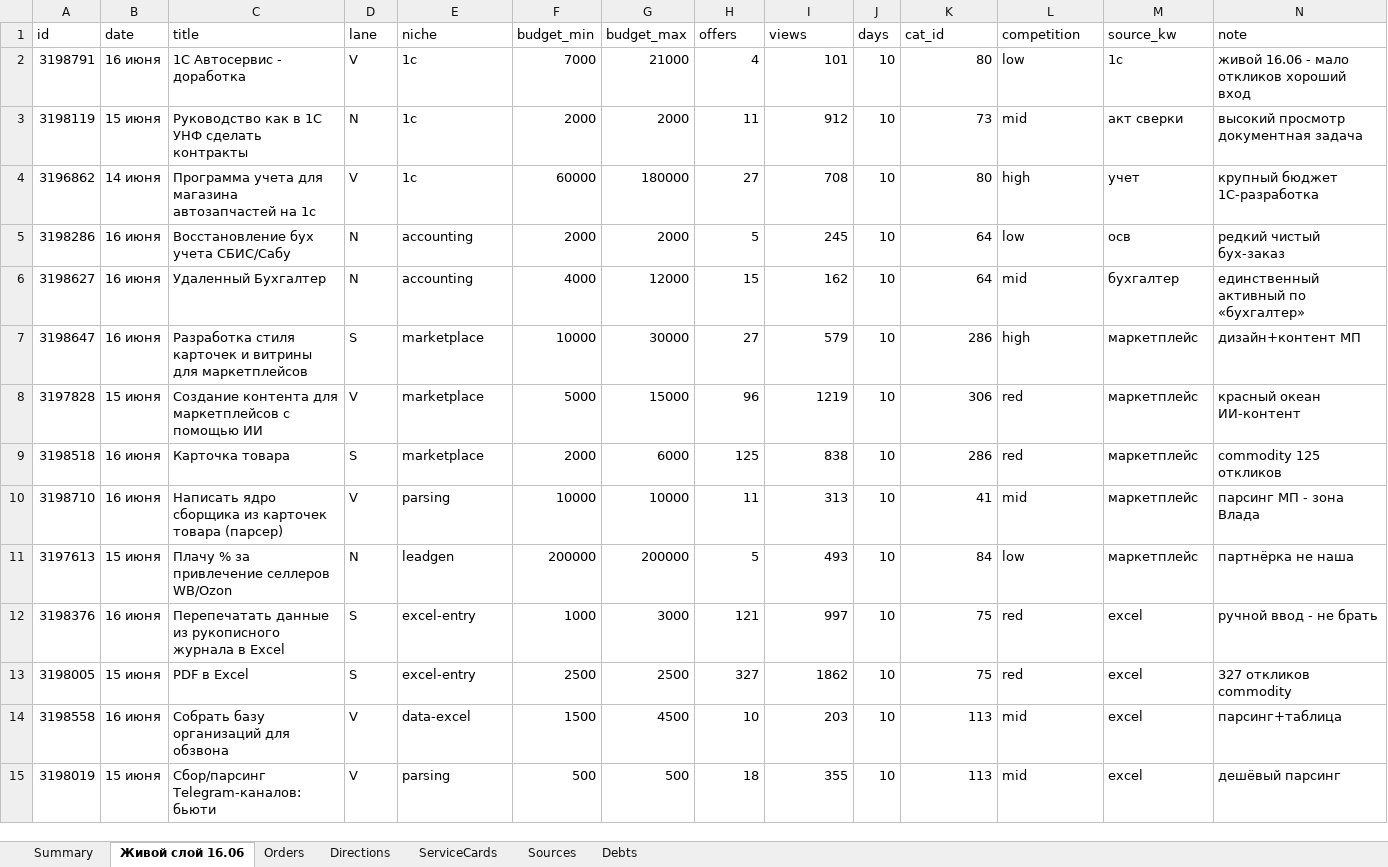
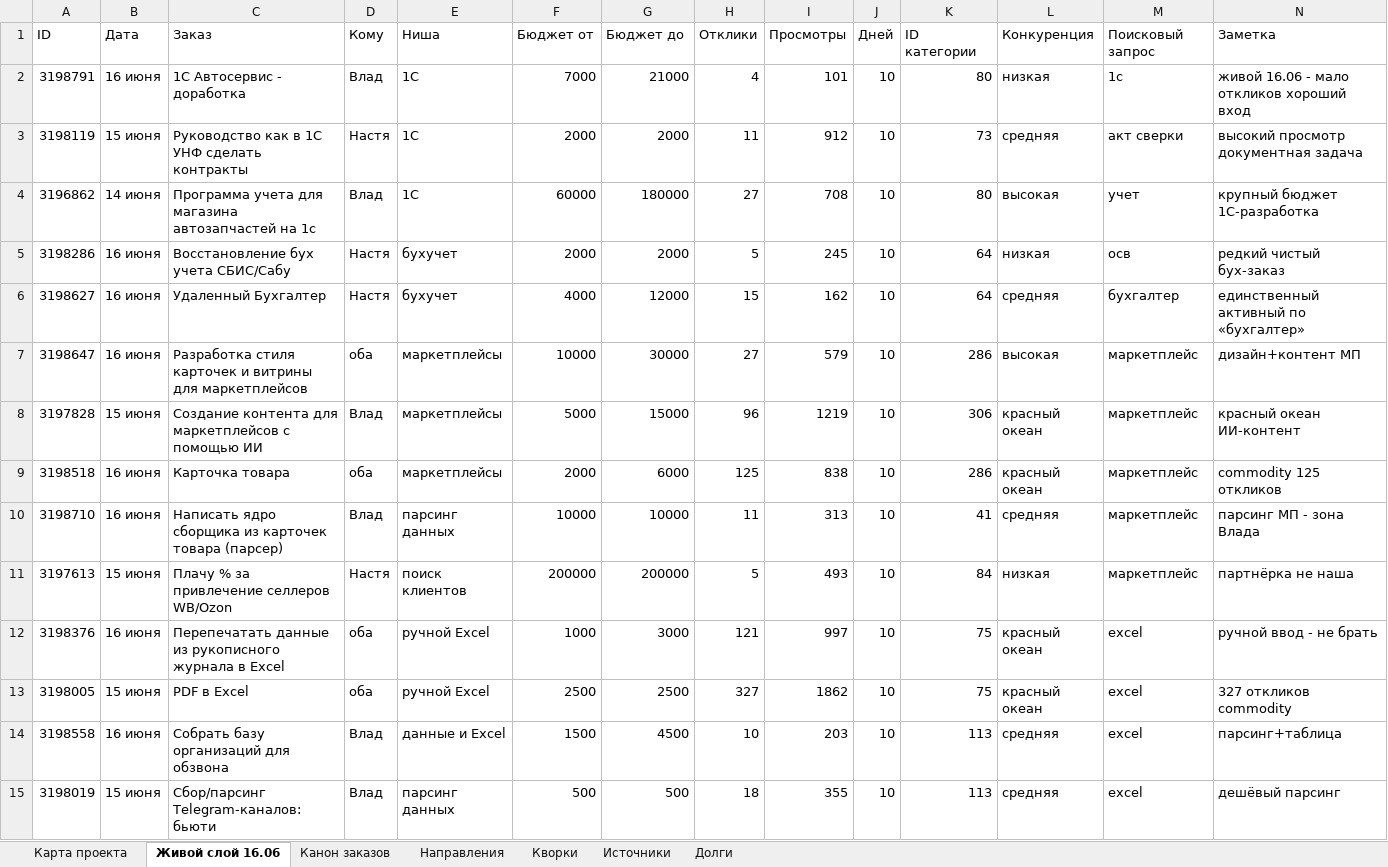
Before and after one commit to vsheimo/vsheimo, an Excel workbook: market/2026-06-kwork-market-fit-CANON.xlsx, sheet Живой слой 16.06, drawn as a sheet; only a part is shown; values as stored, in another font and other column widths than the file's, no cell formats; conditional formats not drawn; removed rows and columns are numbered as before the commit, all else as after; the diff covers the shown part only; the diff names each change by its address in the sheet, - before the commit and + after, or states it on an @@ line.

Commit message:
market-fit: simplify kwork workbook navigation

```diff
--- a/market/2026-06-kwork-market-fit-CANON.xlsx (sheet Живой слой 16.06)
+++ b/market/2026-06-kwork-market-fit-CANON.xlsx (sheet Живой слой 16.06)
-sheet tab: Summary
+sheet tab: Карта проекта
-sheet tab: Orders
+sheet tab: Канон заказов
-sheet tab: Directions
+sheet tab: Направления
-sheet tab: ServiceCards
+sheet tab: Кворки
-sheet tab: Sources
+sheet tab: Источники
-sheet tab: Debts
+sheet tab: Долги
-row 1: id | date | title | lane | niche | budget_min | budget_max | offers | views | days | cat_id | competition | source_kw | note
+row 1: ID | Дата | Заказ | Кому | Ниша | Бюджет от | Бюджет до | Отклики | Просмотры | Дней | ID категории | Конкуренция | Поисковый запрос | Заметка
-D2: V
+D2: Влад
-E2:E4: 1c
+E2:E4: 1С
-L2: low
+L2: низкая
-D3: N
+D3: Настя
-L3: mid
+L3: средняя
-D4: V
+D4: Влад
-L4: high
+L4: высокая
-D5:D6: N
+D5:D6: Настя
-E5:E6: accounting
+E5:E6: бухучет
-L5: low
+L5: низкая
-L6: mid
+L6: средняя
-D7: S
+D7: оба
-E7:E9: marketplace
+E7:E9: маркетплейсы
-L7: high
+L7: высокая
-D8: V
+D8: Влад
-L8:L9: red
+L8:L9: красный океан
-D9: S
+D9: оба
-D10: V
+D10: Влад
-E10: parsing
+E10: парсинг данных
-L10: mid
+L10: средняя
-D11: N
+D11: Настя
-E11: leadgen
+E11: поиск клиентов
-L11: low
+L11: низкая
-D12:D13: S
+D12:D13: оба
-E12:E13: excel-entry
+E12:E13: ручной Excel
-L12:L13: red
+L12:L13: красный океан
-D14:D15: V
+D14:D15: Влад
-E14: data-excel
+E14: данные и Excel
-L14:L15: mid
+L14:L15: средняя
-E15: parsing
+E15: парсинг данных
```
Also changed, not shown: 100 edited cells elsewhere in this sheet, sheet Карта проекта, sheet Кворки, sheet Канон заказов, sheet Направления, sheet Источники, sheet Долги, cell formats, 1 other file.
